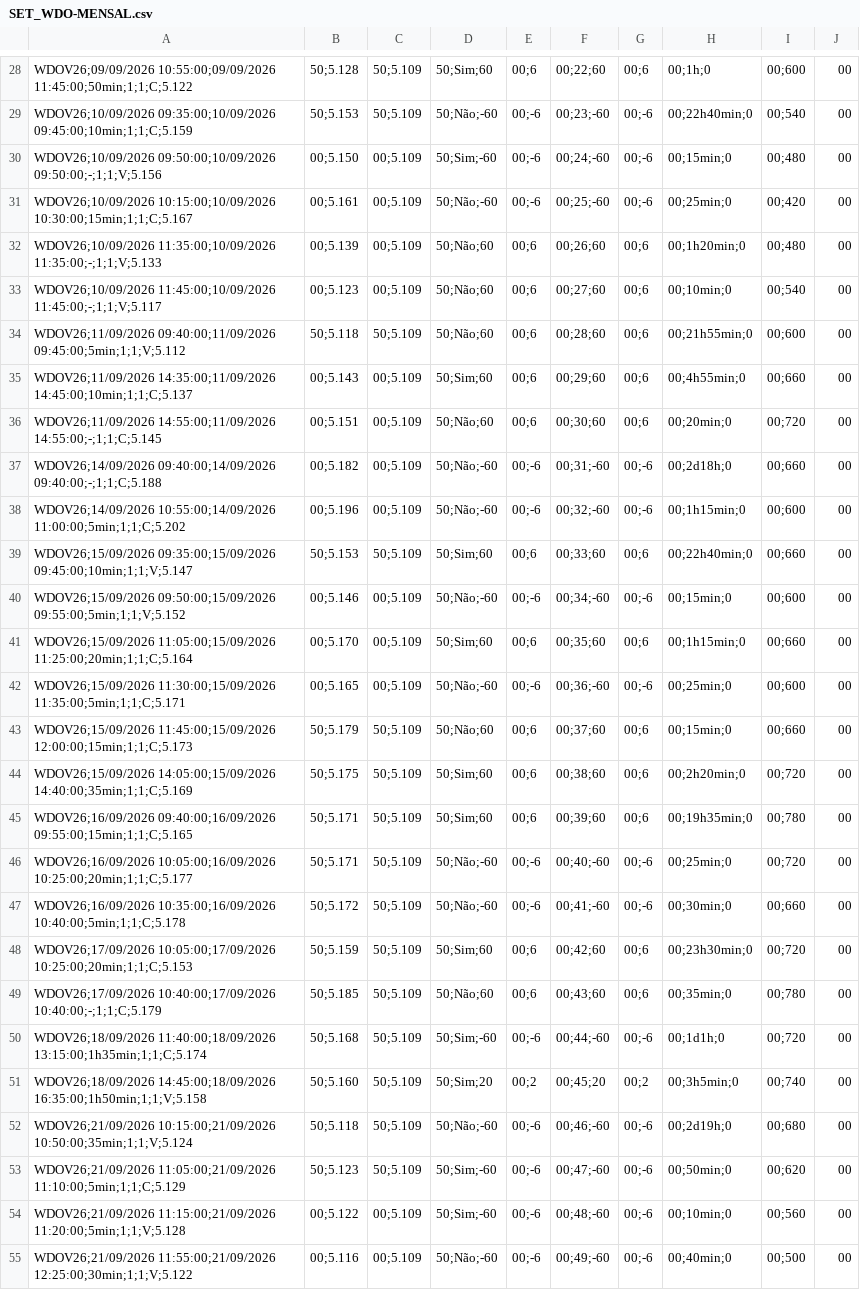
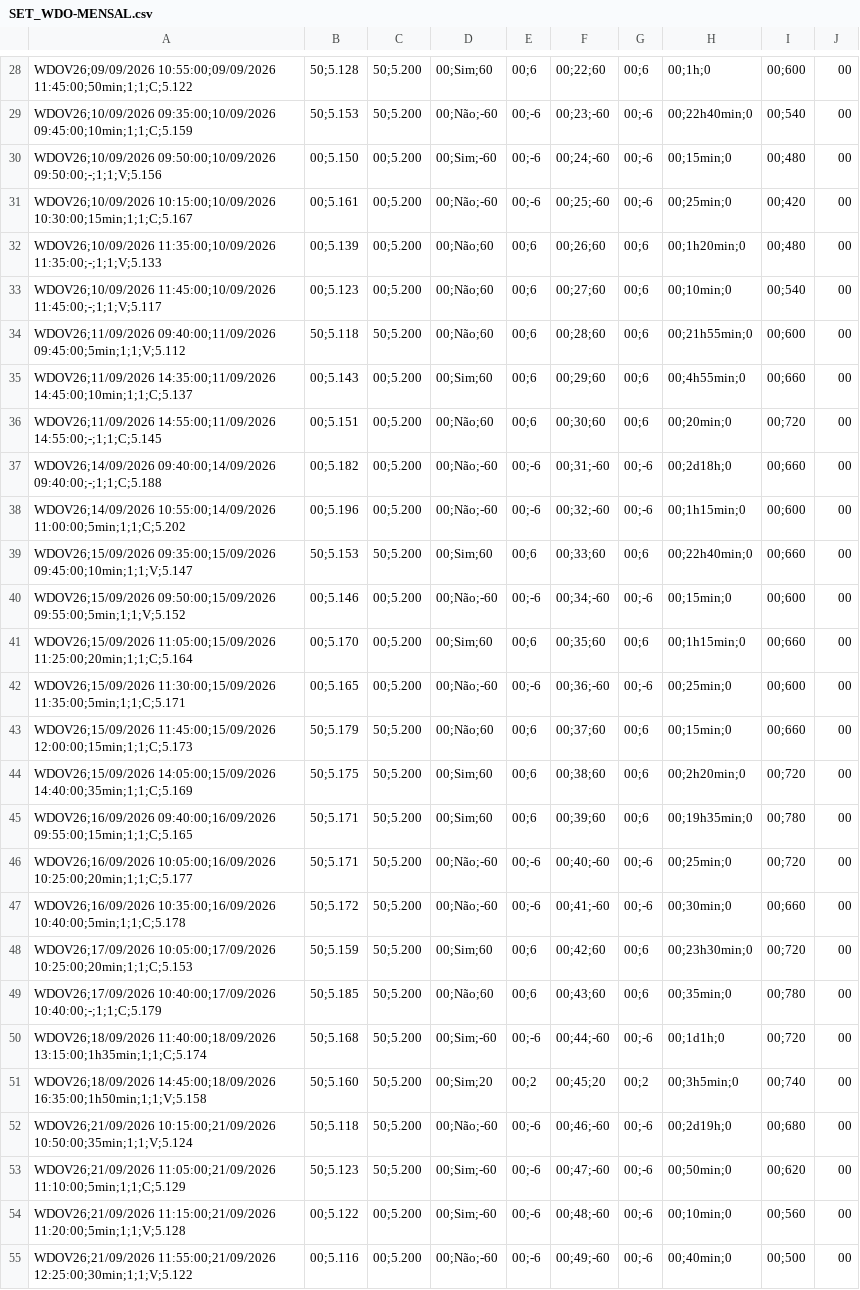
Before and after one commit to SiderleiSilva/meurobo, a CSV file: SET_WDO-MENSAL.csv, drawn as a sheet; only a part is shown, gaps mark what is left out; the diff covers the shown part only; the diff names each change by its address in the sheet, - before the commit and + after, or states it on an @@ line.

```diff
--- a/SET_WDO-MENSAL.csv
+++ b/SET_WDO-MENSAL.csv
-C28:C29: 50;5.109
+C28:C29: 50;5.200
-D28: 50;Sim;60
+D28: 00;Sim;60
-D29: 50;Não;-60
+D29: 00;Não;-60
-C30:C33: 00;5.109
+C30:C33: 00;5.200
-D30: 50;Sim;-60
+D30: 00;Sim;-60
-D31: 50;Não;-60
+D31: 00;Não;-60
-D32:D34: 50;Não;60
+D32:D34: 00;Não;60
-C34: 50;5.109
+C34: 50;5.200
-C35:C38: 00;5.109
+C35:C38: 00;5.200
-D35: 50;Sim;60
+D35: 00;Sim;60
-D36: 50;Não;60
+D36: 00;Não;60
-D37:D38: 50;Não;-60
+D37:D38: 00;Não;-60
-C39: 50;5.109
+C39: 50;5.200
-D39: 50;Sim;60
+D39: 00;Sim;60
-C40:C42: 00;5.109
+C40:C42: 00;5.200
-D40: 50;Não;-60
+D40: 00;Não;-60
-D41: 50;Sim;60
+D41: 00;Sim;60
-D42: 50;Não;-60
+D42: 00;Não;-60
-C43:C53: 50;5.109
+C43:C53: 50;5.200
-D43: 50;Não;60
+D43: 00;Não;60
-D44:D45: 50;Sim;60
+D44:D45: 00;Sim;60
-D46:D47: 50;Não;-60
+D46:D47: 00;Não;-60
-D48: 50;Sim;60
+D48: 00;Sim;60
-D49: 50;Não;60
+D49: 00;Não;60
-D50: 50;Sim;-60
+D50: 00;Sim;-60
-D51: 50;Sim;20
+D51: 00;Sim;20
-D52: 50;Não;-60
+D52: 00;Não;-60
-D53:D54: 50;Sim;-60
+D53:D54: 00;Sim;-60
-C54:C55: 00;5.109
+C54:C55: 00;5.200
-D55: 50;Não;-60
+D55: 00;Não;-60
```
Also changed, not shown: 6 added rows and 52 edited cells elsewhere in this file, SET_WDO-QUARTA SEMANA.csv, 1 other file.
